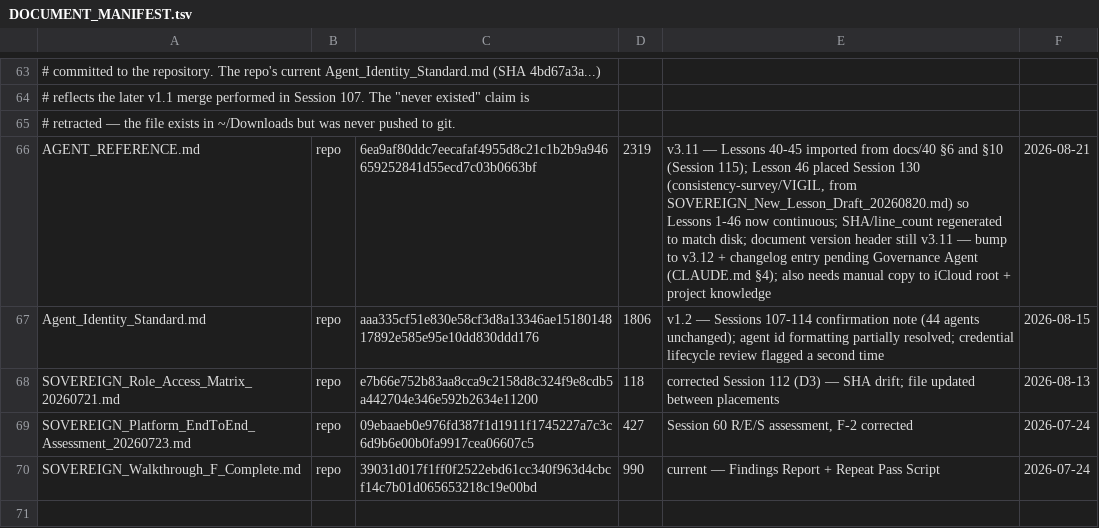
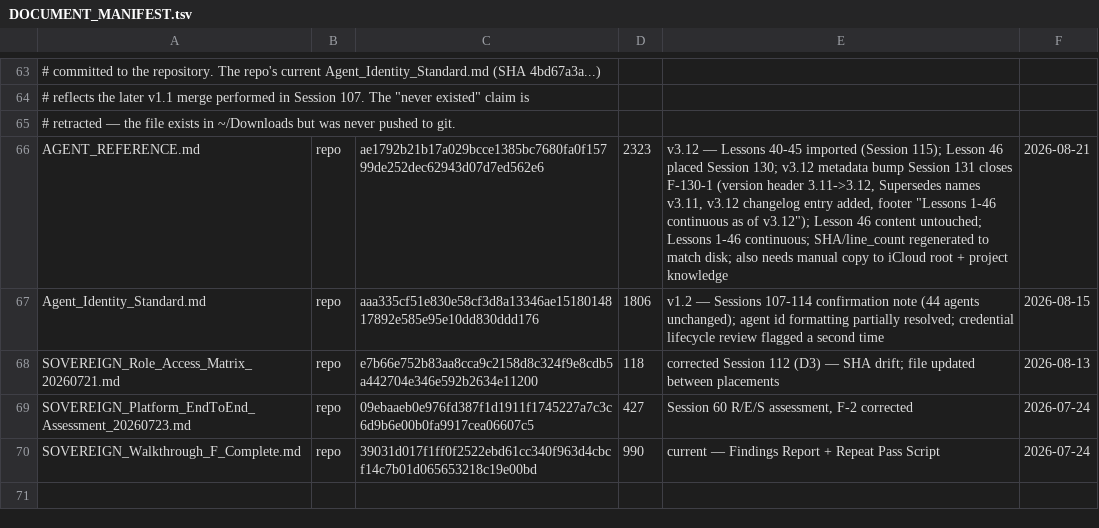
Before and after one commit to erichrumms/sovereign-platform, a TSV file: DOCUMENT_MANIFEST.tsv, drawn as a sheet; only a part is shown, gaps mark what is left out; the diff names each change by its address in the sheet, - before the commit and + after, or states it on an @@ line.

Commit message:
docs: Session 131 — AGENT_REFERENCE.md v3.12 metadata (header/Supersedes/changelog/footer, closes F-130-1); regenerate manifest SHA/line_count

```diff
--- a/DOCUMENT_MANIFEST.tsv
+++ b/DOCUMENT_MANIFEST.tsv
-C66: 6ea9af80ddc7eecafaf4955d8c21c1b2b9a946659252841d55ecd7c03b0663bf
+C66: ae1792b21b17a029bcce1385bc7680fa0f15799de252dec62943d07d7ed562e6
-D66: 2319
+D66: 2323
-E66: v3.11 — Lessons 40-45 imported from docs/40 §6 and §10 (Session 115); Lesson 46 placed Session 130 (consistency-survey/VIGIL, from SOVEREIGN_New_Lesson_Draft_20260820.md) so Lessons 1-46 now continuous; SHA/line_count regenerated to match disk; document version header still v3.11 — bump to v3.12 + changelog entry pending Governance Agent (CLAUDE.md §4); also needs…
+E66: v3.12 — Lessons 40-45 imported (Session 115); Lesson 46 placed Session 130; v3.12 metadata bump Session 131 closes F-130-1 (version header 3.11->3.12, Supersedes names v3.11, v3.12 changelog entry added, footer "Lessons 1-46 continuous as of v3.12"); Lesson 46 content untouched; Lessons 1-46 continuous; SHA/line_count regenerated to match disk; also needs…
```
Also changed, not shown: 1 other file.
